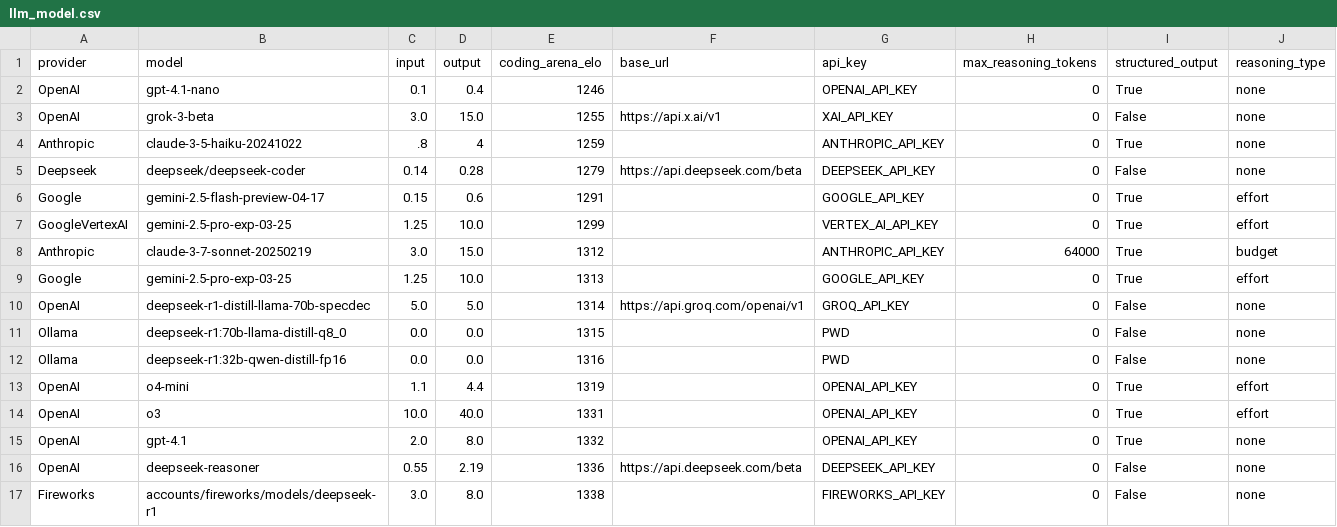
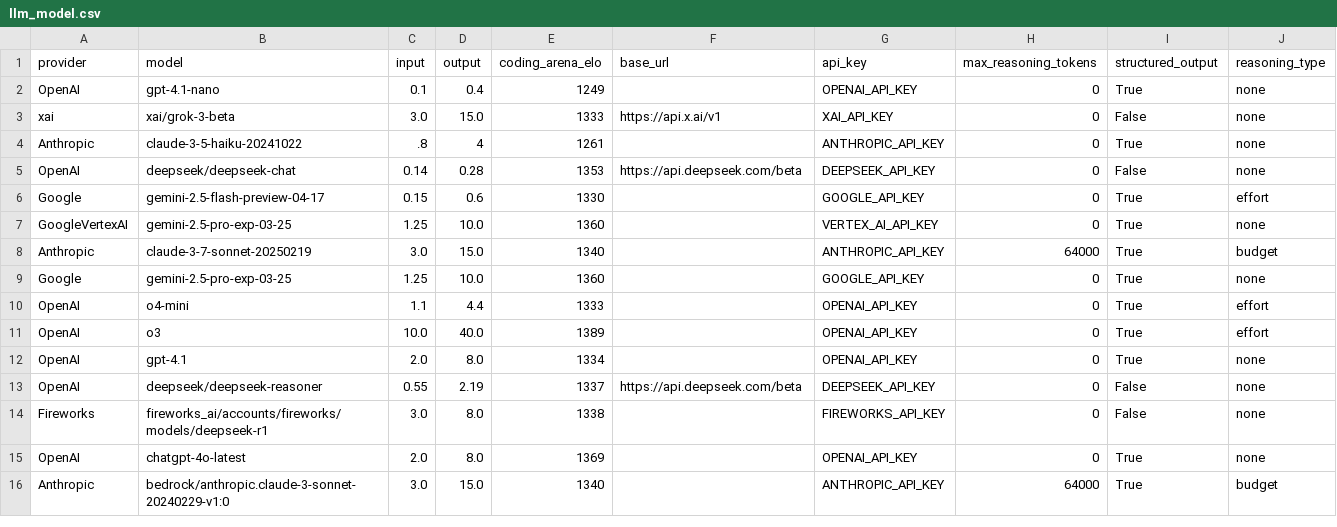
Before and after one commit to promptdriven/pdd, a CSV file: data/llm_model.csv, drawn as a sheet.

Commit message:
Update llm_model.csv and enhance logging in llm_invoke.py
- Modified `llm_model.csv` to adjust model configurations, including new entries and updated parameters for better clarity and organization.
- Enhanced logging in `llm_invoke.py` to provide detailed debug information about invocation parameters, improving traceability during model calls.
- Adjusted example responses in the main execution block to ensure consistent output formatting and clarity for users.

```diff
--- a/data/llm_model.csv
+++ b/data/llm_model.csv
@@ -1,17 +1,16 @@
 provider,model,input,output,coding_arena_elo,base_url,api_key,max_reasoning_tokens,structured_output,reasoning_type
-OpenAI,gpt-4.1-nano,0.1,0.4,1246,,OPENAI_API_KEY,0,True,none
-OpenAI,grok-3-beta,3.0,15.0,1255,https://api.x.ai/v1,XAI_API_KEY,0,False,none
-Anthropic,claude-3-5-haiku-20241022,.8,4,1259,,ANTHROPIC_API_KEY,0,True,none
-Deepseek,deepseek/deepseek-coder,0.14,0.28,1279,https://api.deepseek.com/beta,DEEPSEEK_API_KEY,0,False,none
-Google,gemini-2.5-flash-preview-04-17,0.15,0.6,1291,,GOOGLE_API_KEY,0,True,effort
-GoogleVertexAI,gemini-2.5-pro-exp-03-25,1.25,10.0,1299,,VERTEX_AI_API_KEY,0,True,effort
-Anthropic,claude-3-7-sonnet-20250219,3.0,15.0,1312,,ANTHROPIC_API_KEY,64000,True,budget
-Google,gemini-2.5-pro-exp-03-25,1.25,10.0,1313,,GOOGLE_API_KEY,0,True,effort
-OpenAI,deepseek-r1-distill-llama-70b-specdec,5.0,5.0,1314,https://api.groq.com/openai/v1,GROQ_API_KEY,0,False,none
-Ollama,deepseek-r1:70b-llama-distill-q8_0,0.0,0.0,1315,,PWD,0,False,none
-Ollama,deepseek-r1:32b-qwen-distill-fp16,0.0,0.0,1316,,PWD,0,False,none
-OpenAI,o4-mini,1.1,4.4,1319,,OPENAI_API_KEY,0,True,effort
-OpenAI,o3,10.0,40.0,1331,,OPENAI_API_KEY,0,True,effort
-OpenAI,gpt-4.1,2.0,8.0,1332,,OPENAI_API_KEY,0,True,none
-OpenAI,deepseek-reasoner,0.55,2.19,1336,https://api.deepseek.com/beta,DEEPSEEK_API_KEY,0,False,none
-Fireworks,accounts/fireworks/models/deepseek-r1,3.0,8.0,1338,,FIREWORKS_API_KEY,0,False,none
+OpenAI,gpt-4.1-nano,0.1,0.4,1249,,OPENAI_API_KEY,0,True,none
+xai,xai/grok-3-beta,3.0,15.0,1333,https://api.x.ai/v1,XAI_API_KEY,0,False,none
+Anthropic,claude-3-5-haiku-20241022,.8,4,1261,,ANTHROPIC_API_KEY,0,True,none
+OpenAI,deepseek/deepseek-chat,0.14,0.28,1353,https://api.deepseek.com/beta,DEEPSEEK_API_KEY,0,False,none
+Google,gemini-2.5-flash-preview-04-17,0.15,0.6,1330,,GOOGLE_API_KEY,0,True,effort
+GoogleVertexAI,gemini-2.5-pro-exp-03-25,1.25,10.0,1360,,VERTEX_AI_API_KEY,0,True,none
+Anthropic,claude-3-7-sonnet-20250219,3.0,15.0,1340,,ANTHROPIC_API_KEY,64000,True,budget
+Google,gemini-2.5-pro-exp-03-25,1.25,10.0,1360,,GOOGLE_API_KEY,0,True,none
+OpenAI,o4-mini,1.1,4.4,1333,,OPENAI_API_KEY,0,True,effort
+OpenAI,o3,10.0,40.0,1389,,OPENAI_API_KEY,0,True,effort
+OpenAI,gpt-4.1,2.0,8.0,1334,,OPENAI_API_KEY,0,True,none
+OpenAI,deepseek/deepseek-reasoner,0.55,2.19,1337,https://api.deepseek.com/beta,DEEPSEEK_API_KEY,0,False,none
+Fireworks,fireworks_ai/accounts/fireworks/models/deepseek-r1,3.0,8.0,1338,,FIREWORKS_API_KEY,0,False,none
+OpenAI,chatgpt-4o-latest,2.0,8.0,1369,,OPENAI_API_KEY,0,True,none
+Anthropic,bedrock/anthropic.claude-3-sonnet-20240229-v1:0,3.0,15.0,1340,,ANTHROPIC_API_KEY,64000,True,budget
```
Also changed, not shown: 1 other file.
